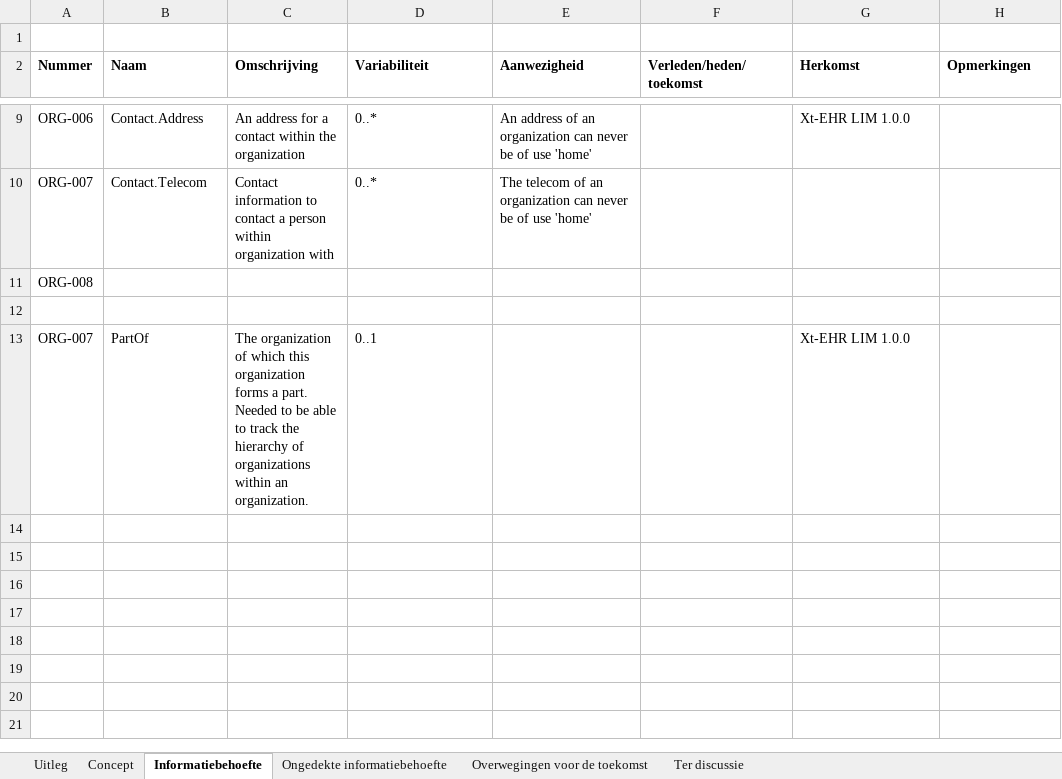
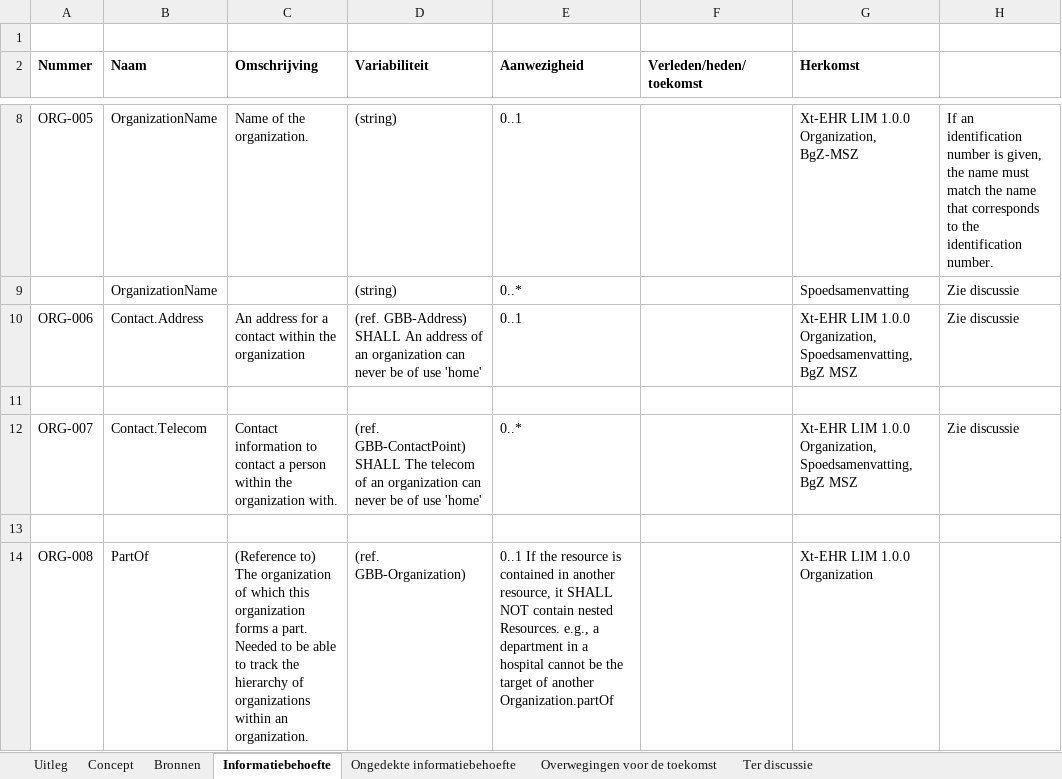
Before and after one commit to Nictiz/GBB-IG, an Excel workbook: input/requirements/Organization.xlsx, sheet Informatiebehoefte, drawn as a sheet; only a part is shown, gaps mark what is left out; values as stored, in another font and other column widths than the file's, no borders; charts and pictures and table styles not drawn; removed rows and columns are numbered as before the commit, all else as after; ↵ is a line break in a cell; the diff covers the shown part only; the diff names each change by its address in the sheet, - before the commit and + after, or states it on an @@ line.

Commit message:
Organization: refreshed requirements file

```diff
--- a/input/requirements/Organization.xlsx (sheet Informatiebehoefte)
+++ b/input/requirements/Organization.xlsx (sheet Informatiebehoefte)
+sheet tab: Bronnen
-H2 text colour: black
+H2 text colour: #FFFFFF
+row 8: ORG-005 | OrganizationName | Name of the organization. | (string) | 0..1 |  | Xt-EHR LIM 1.0.0 Organization, BgZ-MSZ | If an identification number is given, the name must match the name that corresponds to the identification number.
+row 9:  | OrganizationName |  | (string) | 0..* |  | Spoedsamenvatting | Zie discussie
-D10 (Variabiliteit): 0..*
+D10 (Variabiliteit): (ref. GBB-Address) ↵ SHALL An address of an organization can never be of use 'home'
-E10 (Aanwezigheid): An address of an organization can never be of use 'home'
+E10 (Aanwezigheid): 0..1
-G10 (Herkomst): Xt-EHR LIM 1.0.0
+G10 (Herkomst): Xt-EHR LIM 1.0.0 Organization, Spoedsamenvatting, BgZ MSZ
-H10 (Opmerkingen): (empty)
+H10 (Opmerkingen): Zie discussie
-row 10: ORG-007 | Contact.Telecom | Contact information to contact a person within organization with | 0..* | The telecom of an organization can never be of use 'home'
-row 11: ORG-008
+row 12: ORG-007 | Contact.Telecom | Contact information to contact a person within the organization with. | (ref. GBB-ContactPoint) ↵ SHALL The telecom of an organization can never be of use 'home' | 0..* |  | Xt-EHR LIM 1.0.0 Organization, Spoedsamenvatting, BgZ MSZ | Zie discussie
-row 13: ORG-007 | PartOf | The organization of which this organization forms a part. Needed to be able to track the hierarchy of organizations within an organization. | 0..1 |  |  | Xt-EHR LIM 1.0.0
+row 13: (empty)
+row 14: ORG-008 | PartOf | (Reference to) The organization of which this organization forms a part. Needed to be able to track the hierarchy of organizations within an organization. | (ref. GBB-Organization) | 0..1 If the resource is contained in another resource, it SHALL NOT contain nested Resources. e.g., a department in a hospital cannot be the target of another Organization.partOf |  | Xt-EHR LIM 1.0.0 Organization
```
Also changed, not shown: 2 added rows, 3 removed rows and 14 edited cells elsewhere in this sheet, sheet Ter discussie, sheet Overwegingen voor de toekomst, sheet Concept.
